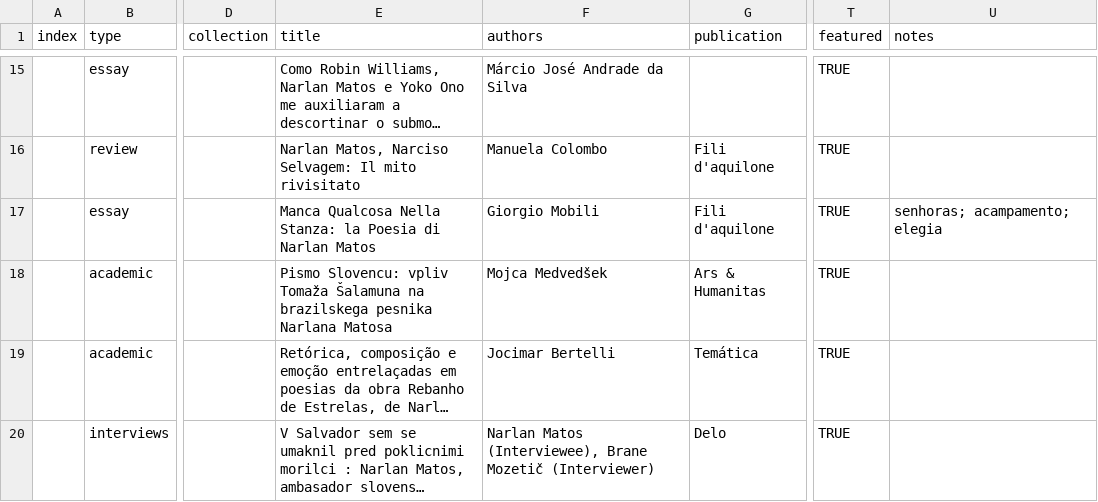
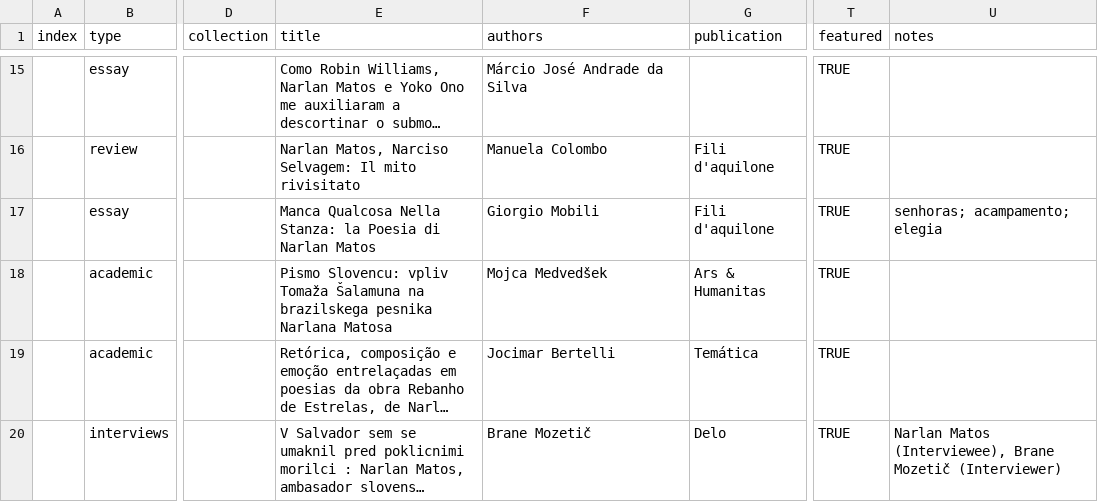
Before and after one commit to narlanmatos/narlanmatos.github.io, a CSV file: _data/reception.csv, drawn as a sheet; only a part is shown, gaps mark what is left out; long unchanged cells end in …; the diff names each change by its address in the sheet, - before the commit and + after, or states it on an @@ line.

Commit message:
Update reception.csv

```diff
--- a/_data/reception.csv
+++ b/_data/reception.csv
-F20 (authors): Narlan Matos (Interviewee), Brane Mozetič (Interviewer)
+F20 (authors): Brane Mozetič
-U20 (notes): (empty)
+U20 (notes): Narlan Matos (Interviewee), Brane Mozetič (Interviewer)
```
